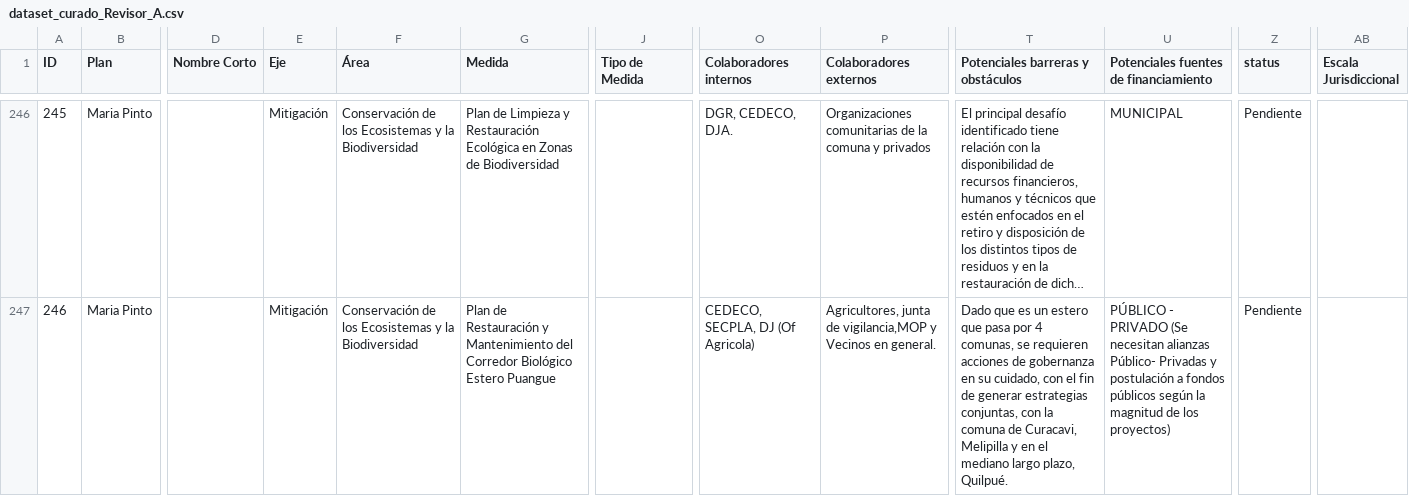
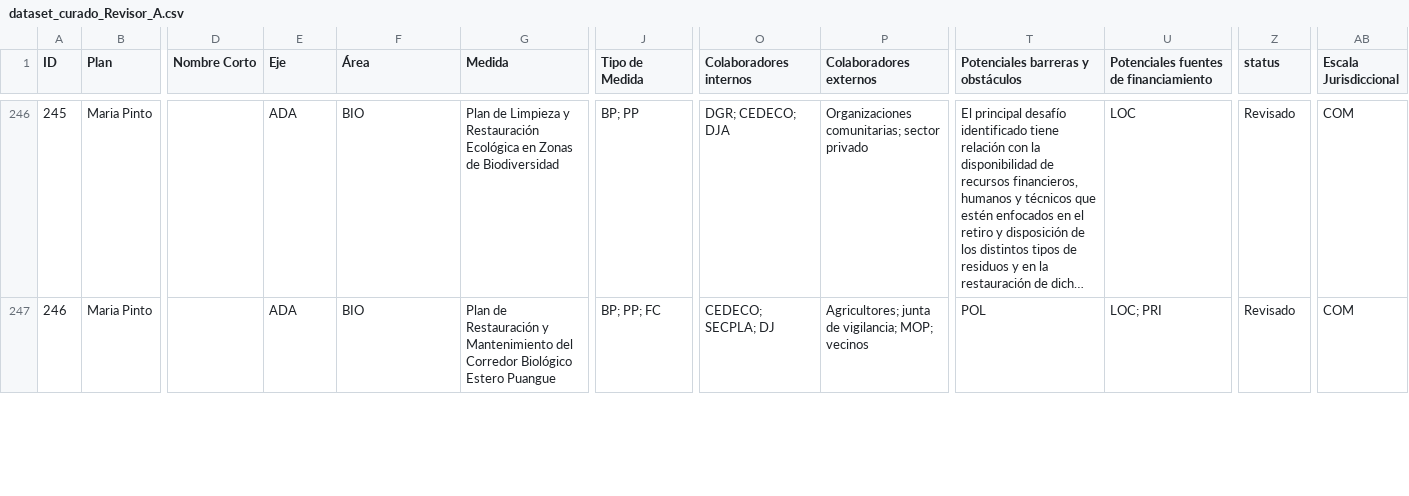
Before and after one commit to franciscoxaxo/PACCC, a CSV file: PACCC_Workspace/PACCC_2026/dataset_curado_Revisor_A.csv, drawn as a sheet; only a part is shown, gaps mark what is left out; long unchanged cells end in …; the diff covers the shown part only; the diff names each change by its address in the sheet, - before the commit and + after, or states it on an @@ line.

Commit message:
10-9-2026

```diff
--- a/PACCC_Workspace/PACCC_2026/dataset_curado_Revisor_A.csv
+++ b/PACCC_Workspace/PACCC_2026/dataset_curado_Revisor_A.csv
-E246:E247 (Eje): Mitigación
+E246:E247 (Eje): ADA
-F246:F247 (Área): Conservación de los Ecosistemas y la Biodiversidad
+F246:F247 (Área): BIO
-J246 (Tipo de Medida): (empty)
+J246 (Tipo de Medida): BP; PP
-O246 (Colaboradores internos): DGR, CEDECO, DJA.
+O246 (Colaboradores internos): DGR; CEDECO; DJA
-P246 (Colaboradores externos): Organizaciones comunitarias de la comuna y privados
+P246 (Colaboradores externos): Organizaciones comunitarias; sector privado
-U246: MUNICIPAL
+U246: LOC
-Z246:Z247 (status): Pendiente
+Z246:Z247 (status): Revisado
-AB246:AB247 (Escala Jurisdiccional): (empty)
+AB246:AB247 (Escala Jurisdiccional): COM
-J247 (Tipo de Medida): (empty)
+J247 (Tipo de Medida): BP; PP; FC
-O247 (Colaboradores internos): CEDECO, SECPLA, DJ (Of Agricola)
+O247 (Colaboradores internos): CEDECO; SECPLA; DJ
-P247 (Colaboradores externos): Agricultores, junta de vigilancia,MOP y Vecinos en general.
+P247 (Colaboradores externos): Agricultores; junta de vigilancia; MOP; vecinos
-T247: Dado que es un estero que pasa por 4 comunas, se requieren acciones de gobernanza en su cuidado, con el fin de generar estrategias conjuntas, con la comuna de Curacavi, Melipilla y en el mediano largo plazo, Quilpué.
+T247: POL
-U247: PÚBLICO - PRIVADO (Se necesitan alianzas Público- Privadas y postulación a fondos públicos según la magnitud de los proyectos)
+U247: LOC; PRI
```
Also changed, not shown: 49 edited cells elsewhere in this file.
